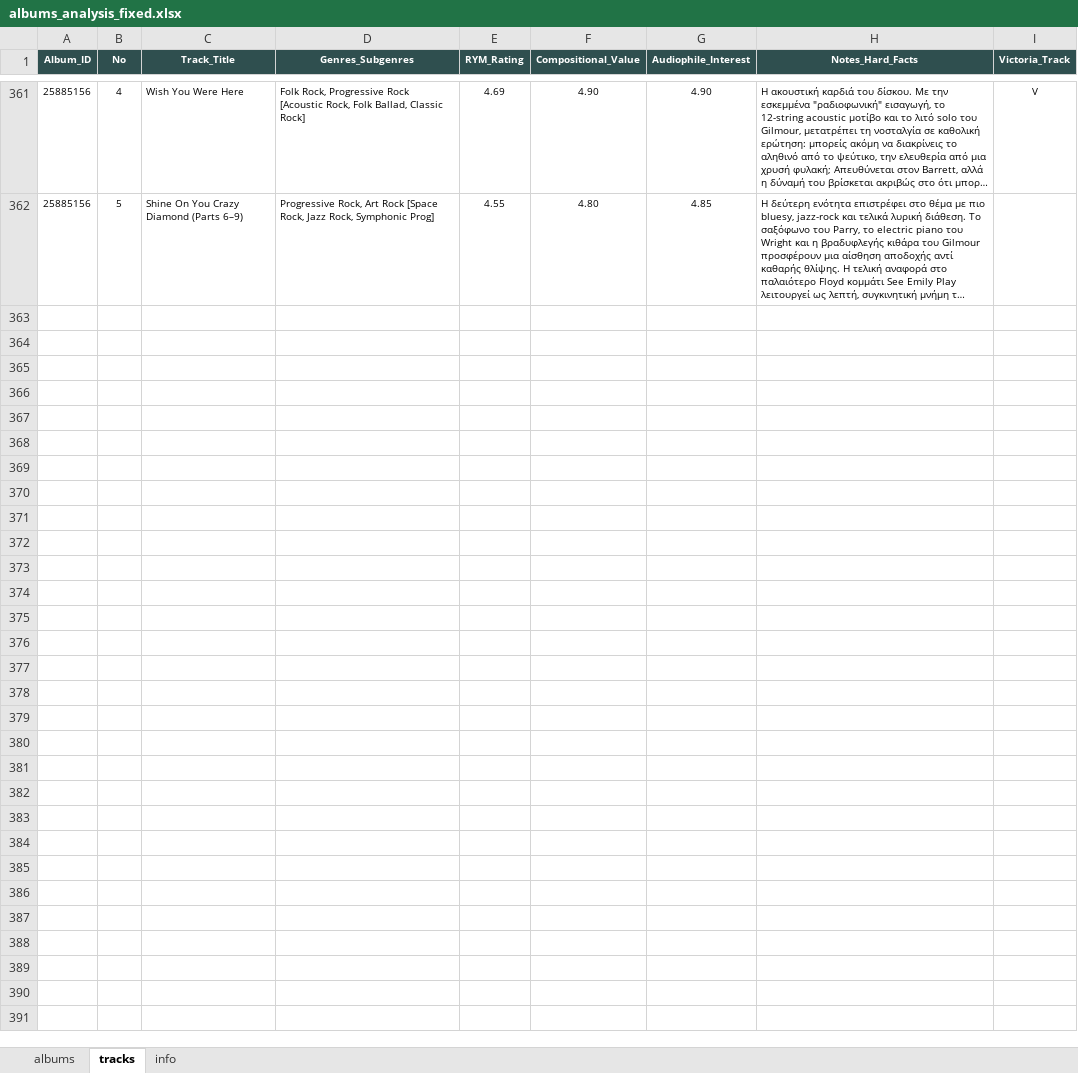
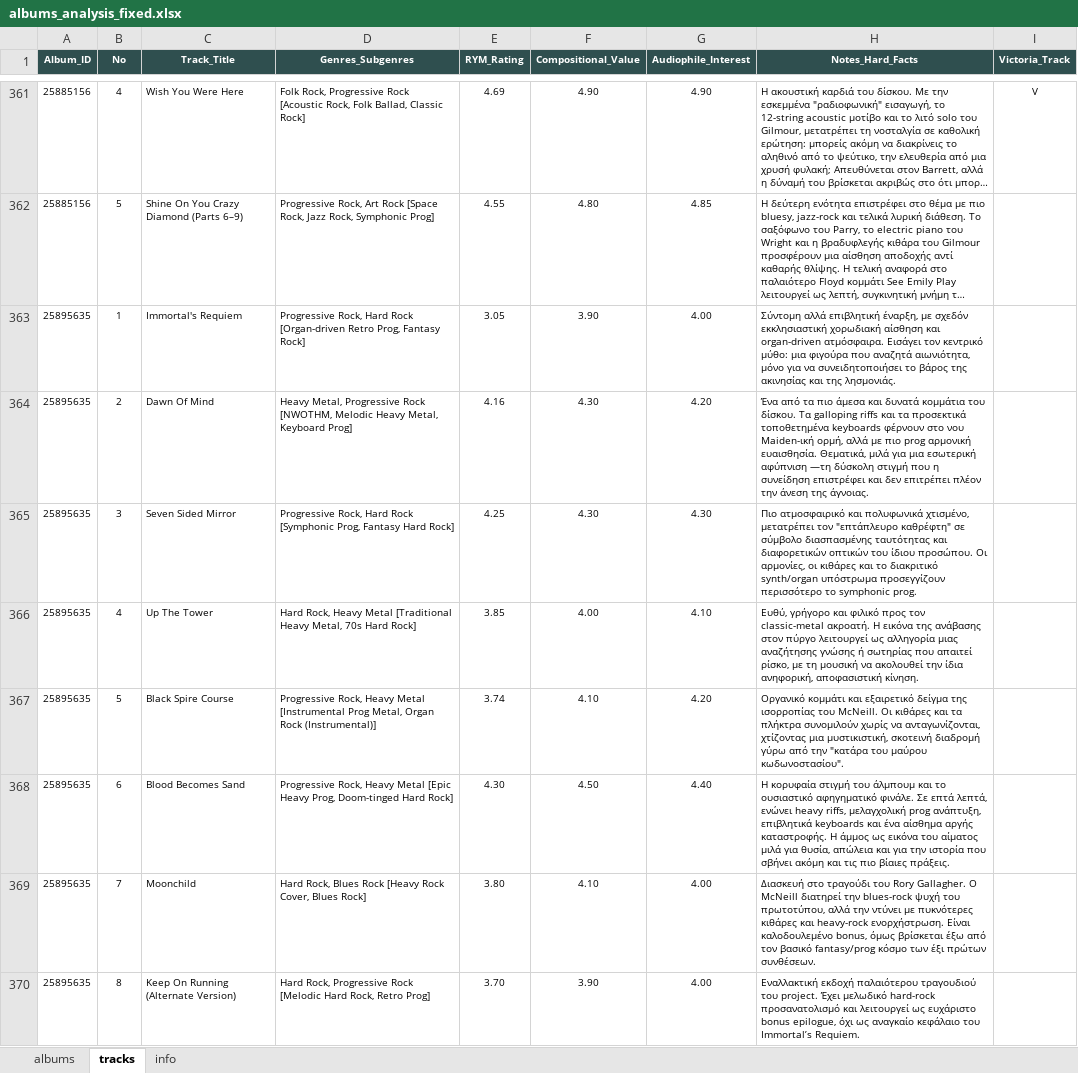
Before and after one commit to blueaegean/music-archive, an Excel workbook: albums_analysis_fixed.xlsx, sheet tracks, drawn as a sheet; only a part is shown, gaps mark what is left out; long unchanged cells end in …; values as stored, in another font and other column widths than the file's, no borders; the diff names each change by its address in the sheet, - before the commit and + after, or states it on an @@ line.

Commit message:
Add files via upload

```diff
--- a/albums_analysis_fixed.xlsx (sheet tracks)
+++ b/albums_analysis_fixed.xlsx (sheet tracks)
+row 363: 25895635 | 1 | Immortal's Requiem | Progressive Rock, Hard Rock [Organ-driven Retro Prog, Fantasy Rock] | 3.05 | 3.90 | 4.00 | Σύντομη αλλά επιβλητική έναρξη, με σχεδόν εκκλησιαστική χορωδιακή αίσθηση και organ-driven ατμόσφαιρα. Εισάγει τον κεντρικό μύθο: μια φιγούρα που αναζητά αιωνιότητα, μόνο για να συνειδητοποιήσει το βάρος της ακινησίας και της λησμονιάς.
+row 364: 25895635 | 2 | Dawn Of Mind | Heavy Metal, Progressive Rock [NWOTHM, Melodic Heavy Metal, Keyboard Prog] | 4.16 | 4.30 | 4.20 | Ένα από τα πιο άμεσα και δυνατά κομμάτια του δίσκου. Τα galloping riffs και τα προσεκτικά τοποθετημένα keyboards φέρνουν στο νου Maiden-ική ορμή, αλλά με πιο prog αρμονική ευαισθησία. Θεματικά, μιλά για μια εσωτερική αφύπνιση —τη δύσκολη στιγμή που η συνείδηση επιστρέφει και δεν επιτρέπει πλέον την άνεση της άγνοιας.
+row 365: 25895635 | 3 | Seven Sided Mirror | Progressive Rock, Hard Rock [Symphonic Prog, Fantasy Hard Rock] | 4.25 | 4.30 | 4.30 | Πιο ατμοσφαιρικό και πολυφωνικά χτισμένο, μετατρέπει τον "επτάπλευρο καθρέφτη" σε σύμβολο διασπασμένης ταυτότητας και διαφορετικών οπτικών του ίδιου προσώπου. Οι αρμονίες, οι κιθάρες και το διακριτικό synth/organ υπόστρωμα προσεγγίζουν περισσότερο το symphonic prog.
+row 366: 25895635 | 4 | Up The Tower | Hard Rock, Heavy Metal [Traditional Heavy Metal, 70s Hard Rock] | 3.85 | 4.00 | 4.10 | Ευθύ, γρήγορο και φιλικό προς τον classic-metal ακροατή. Η εικόνα της ανάβασης στον πύργο λειτουργεί ως αλληγορία μιας αναζήτησης γνώσης ή σωτηρίας που απαιτεί ρίσκο, με τη μουσική να ακολουθεί την ίδια ανηφορική, αποφασιστική κίνηση.
+row 367: 25895635 | 5 | Black Spire Course | Progressive Rock, Heavy Metal [Instrumental Prog Metal, Organ Rock (Instrumental)] | 3.74 | 4.10 | 4.20 | Οργανικό κομμάτι και εξαιρετικό δείγμα της ισορροπίας του McNeill. Οι κιθάρες και τα πλήκτρα συνομιλούν χωρίς να ανταγωνίζονται, χτίζοντας μια μυστικιστική, σκοτεινή διαδρομή γύρω από την "κατάρα του μαύρου κωδωνοστασίου".
+row 368: 25895635 | 6 | Blood Becomes Sand | Progressive Rock, Heavy Metal [Epic Heavy Prog, Doom-tinged Hard Rock] | 4.30 | 4.50 | 4.40 | Η κορυφαία στιγμή του άλμπουμ και το ουσιαστικό αφηγηματικό φινάλε. Σε επτά λεπτά, ενώνει heavy riffs, μελαγχολική prog ανάπτυξη, επιβλητικά keyboards και ένα αίσθημα αργής καταστροφής. Η άμμος ως εικόνα του αίματος μιλά για θυσία, απώλεια και για την ιστορία που σβήνει ακόμη και τις πιο βίαιες πράξεις.
+row 369: 25895635 | 7 | Moonchild | Hard Rock, Blues Rock [Heavy Rock Cover, Blues Rock] | 3.80 | 4.10 | 4.00 | Διασκευή στο τραγούδι του Rory Gallagher. Ο McNeill διατηρεί την blues-rock ψυχή του πρωτοτύπου, αλλά την ντύνει με πυκνότερες κιθάρες και heavy-rock ενορχήστρωση. Είναι καλοδουλεμένο bonus, όμως βρίσκεται έξω από τον βασικό fantasy/prog κόσμο των έξι πρώτων συνθέσεων.
+row 370: 25895635 | 8 | Keep On Running (Alternate Version) | Hard Rock, Progressive Rock [Melodic Hard Rock, Retro Prog] | 3.70 | 3.90 | 4.00 | Εναλλακτική εκδοχή παλαιότερου τραγουδιού του project. Έχει μελωδικό hard-rock προσανατολισμό και λειτουργεί ως ευχάριστο bonus epilogue, όχι ως αναγκαίο κεφάλαιο του Immortal’s Requiem.
```
Also changed, not shown: sheet albums.
